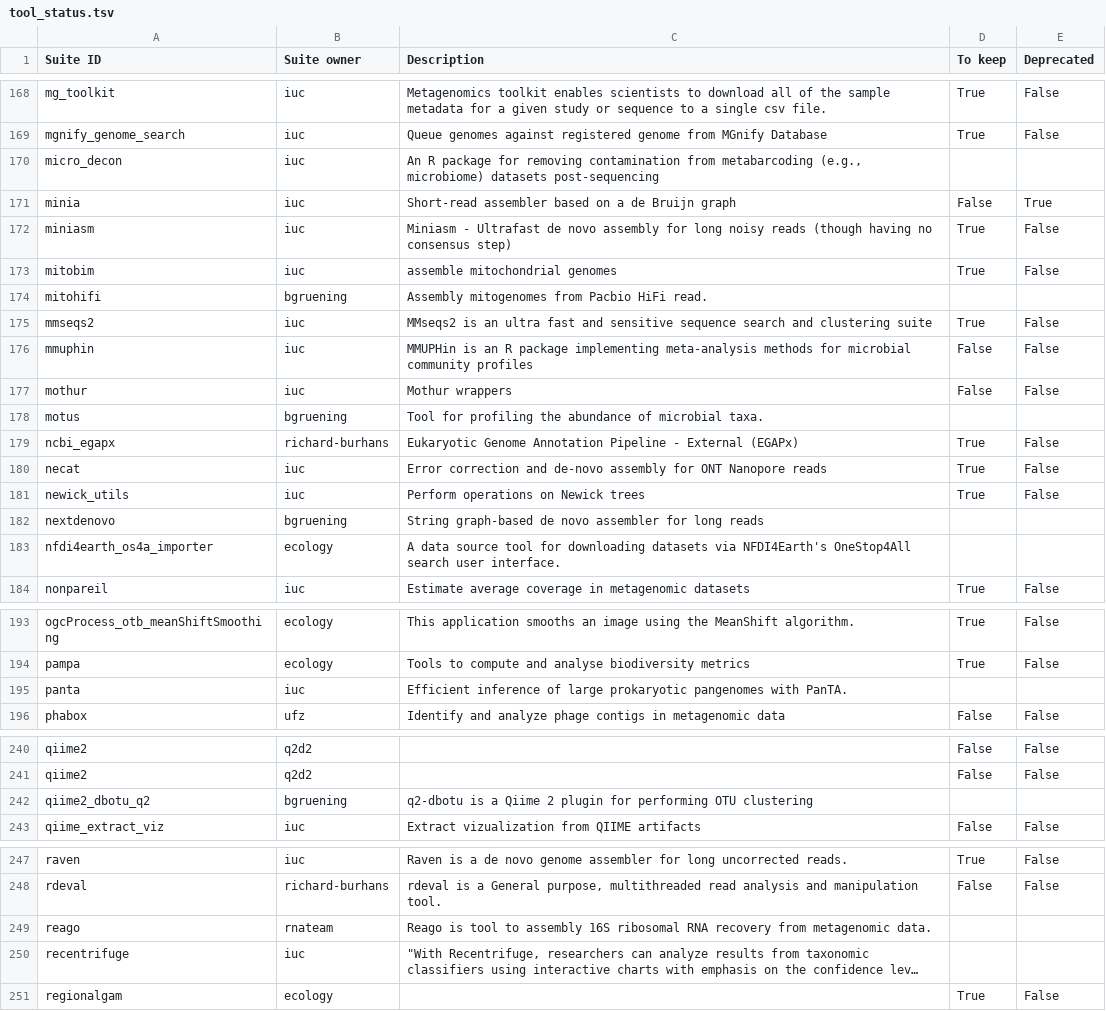
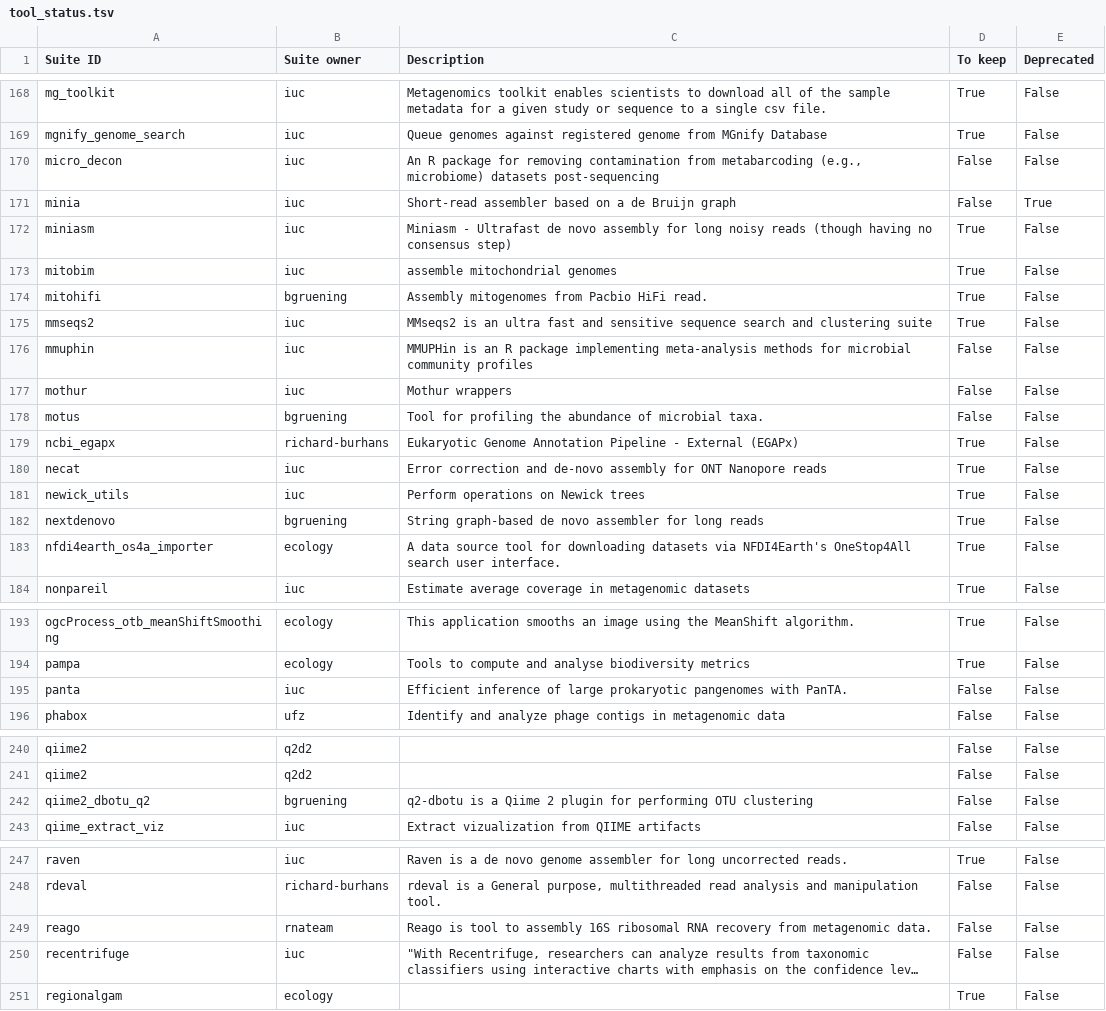
Before and after one commit to galaxyproject/galaxy_codex, a TSV file: communities/biodiversity/metadata/tool_status.tsv, drawn as a sheet; only a part is shown, gaps mark what is left out; long unchanged cells end in …; the diff covers the shown part only; the diff names each change by its address in the sheet, - before the commit and + after, or states it on an @@ line.

```diff
--- a/communities/biodiversity/metadata/tool_status.tsv
+++ b/communities/biodiversity/metadata/tool_status.tsv
-D170 (To keep): (empty)
+D170 (To keep): False
-E170 (Deprecated): (empty)
+E170 (Deprecated): False
-D174 (To keep): (empty)
+D174 (To keep): True
-E174 (Deprecated): (empty)
+E174 (Deprecated): False
-D178 (To keep): (empty)
+D178 (To keep): False
-E178 (Deprecated): (empty)
+E178 (Deprecated): False
-D182:D183 (To keep): (empty)
+D182:D183 (To keep): True
-E182:E183 (Deprecated): (empty)
+E182:E183 (Deprecated): False
-D195 (To keep): (empty)
+D195 (To keep): False
-E195 (Deprecated): (empty)
+E195 (Deprecated): False
-D242 (To keep): (empty)
+D242 (To keep): False
-E242 (Deprecated): (empty)
+E242 (Deprecated): False
-D249:D250 (To keep): (empty)
+D249:D250 (To keep): False
-E249:E250 (Deprecated): (empty)
+E249:E250 (Deprecated): False
```
Also changed, not shown: 44 edited cells elsewhere in this file.
